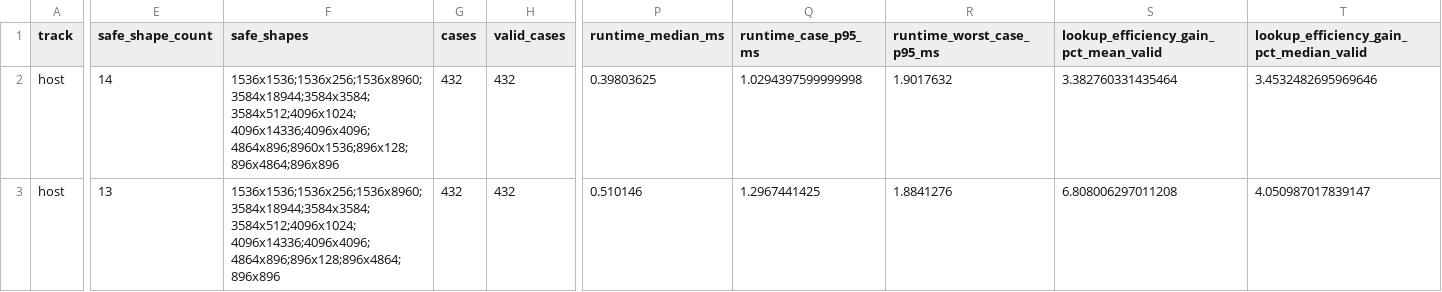
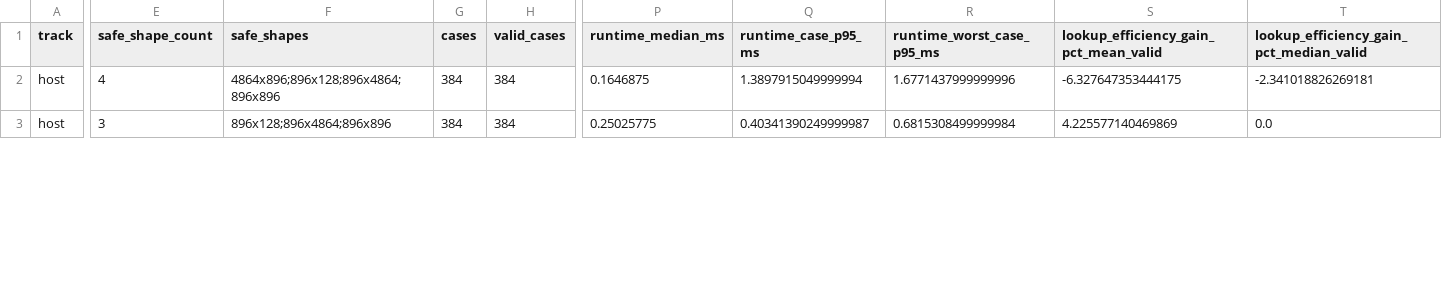
Before and after one commit to yabsed/vlm-in-flash, a CSV file: experiments/24_fixed_r_ratio/results/hybrid_summary.csv, drawn as a sheet; only a part is shown, gaps mark what is left out; the diff covers the shown part only; the diff names each change by its address in the sheet, - before the commit and + after, or states it on an @@ line.

```diff
--- a/experiments/24_fixed_r_ratio/results/hybrid_summary.csv
+++ b/experiments/24_fixed_r_ratio/results/hybrid_summary.csv
-E2 (safe_shape_count): 14
+E2 (safe_shape_count): 4
-F2 (safe_shapes): 1536x1536;1536x256;1536x8960;3584x18944;3584x3584;3584x512;4096x1024;4096x14336;4096x4096;4864x896;8960x1536;896x128;896x4864;896x896
+F2 (safe_shapes): 4864x896;896x128;896x4864;896x896
-G2:G3 (cases): 432
+G2:G3 (cases): 384
-H2:H3 (valid_cases): 432
+H2:H3 (valid_cases): 384
-P2 (runtime_median_ms): 0.39803625
+P2 (runtime_median_ms): 0.1646875
-Q2 (runtime_case_p95_ms): 1.0294397599999998
+Q2 (runtime_case_p95_ms): 1.3897915049999994
-R2 (runtime_worst_case_p95_ms): 1.9017632
+R2 (runtime_worst_case_p95_ms): 1.6771437999999996
-S2: 3.382760331435464
+S2: -6.327647353444175
-T2: 3.4532482695969646
+T2: -2.341018826269181
-E3 (safe_shape_count): 13
+E3 (safe_shape_count): 3
-F3 (safe_shapes): 1536x1536;1536x256;1536x8960;3584x18944;3584x3584;3584x512;4096x1024;4096x14336;4096x4096;4864x896;896x128;896x4864;896x896
+F3 (safe_shapes): 896x128;896x4864;896x896
-P3 (runtime_median_ms): 0.510146
+P3 (runtime_median_ms): 0.25025775
-Q3 (runtime_case_p95_ms): 1.2967441425
+Q3 (runtime_case_p95_ms): 0.40341390249999987
-R3 (runtime_worst_case_p95_ms): 1.8841276
+R3 (runtime_worst_case_p95_ms): 0.6815308499999984
-S3: 6.808006297011208
+S3: 4.225577140469869
-T3: 4.050987017839147
+T3: 0.0
```
Also changed, not shown: 76 edited cells elsewhere in this file, experiments/24_fixed_r_ratio/results/summary.csv, experiments/25_gpu_tiles/results/models.csv, 33 other files.
